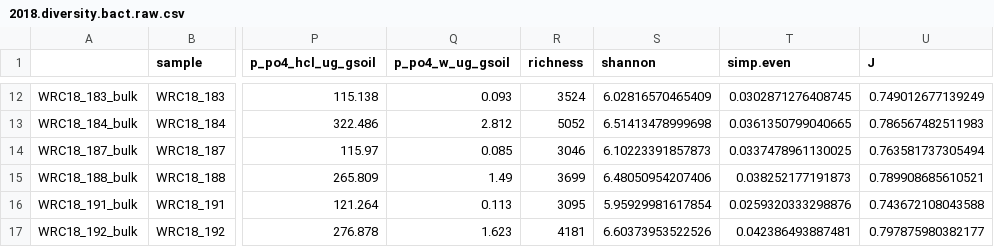
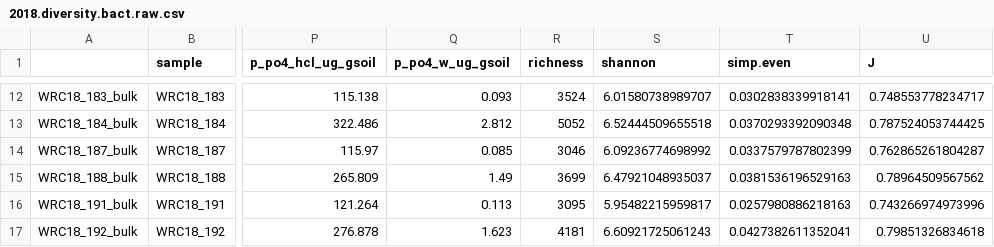
Before and after one commit to PeraltaLab/WRC18_RhizoTeaDecomp, a CSV file: data/2018.diversity.bact.raw.csv, drawn as a sheet; only a part is shown, gaps mark what is left out; the diff covers the shown part only; the diff names each change by its address in the sheet, - before the commit and + after, or states it on an @@ line.

```diff
--- a/data/2018.diversity.bact.raw.csv
+++ b/data/2018.diversity.bact.raw.csv
-S12 (shannon): 6.02816570465409
+S12 (shannon): 6.01580738989707
-T12 (simp.even): 0.0302871276408745
+T12 (simp.even): 0.0302838339918141
-U12 (J): 0.749012677139249
+U12 (J): 0.748553778234717
-S13 (shannon): 6.51413478999698
+S13 (shannon): 6.52444509655518
-T13 (simp.even): 0.0361350799040665
+T13 (simp.even): 0.0370293392090348
-U13 (J): 0.786567482511983
+U13 (J): 0.787524053744425
-S14 (shannon): 6.10223391857873
+S14 (shannon): 6.09236774698992
-T14 (simp.even): 0.0337478961130025
+T14 (simp.even): 0.0337579787802399
-U14 (J): 0.763581737305494
+U14 (J): 0.762865261804287
-S15 (shannon): 6.48050954207406
+S15 (shannon): 6.47921048935037
-T15 (simp.even): 0.038252177191873
+T15 (simp.even): 0.0381536196529163
-U15 (J): 0.789908685610521
+U15 (J): 0.78964509567562
-S16 (shannon): 5.95929981617854
+S16 (shannon): 5.95482215959817
-T16 (simp.even): 0.0259320333298876
+T16 (simp.even): 0.0257980886218163
-U16 (J): 0.743672108043588
+U16 (J): 0.743266974973996
-S17 (shannon): 6.60373953522526
+S17 (shannon): 6.60921725061243
-T17 (simp.even): 0.042386493887481
+T17 (simp.even): 0.0427382611352041
-U17 (J): 0.797875980382177
+U17 (J): 0.79851326834618
```
Also changed, not shown: 30 edited cells elsewhere in this file, 3 other files.
